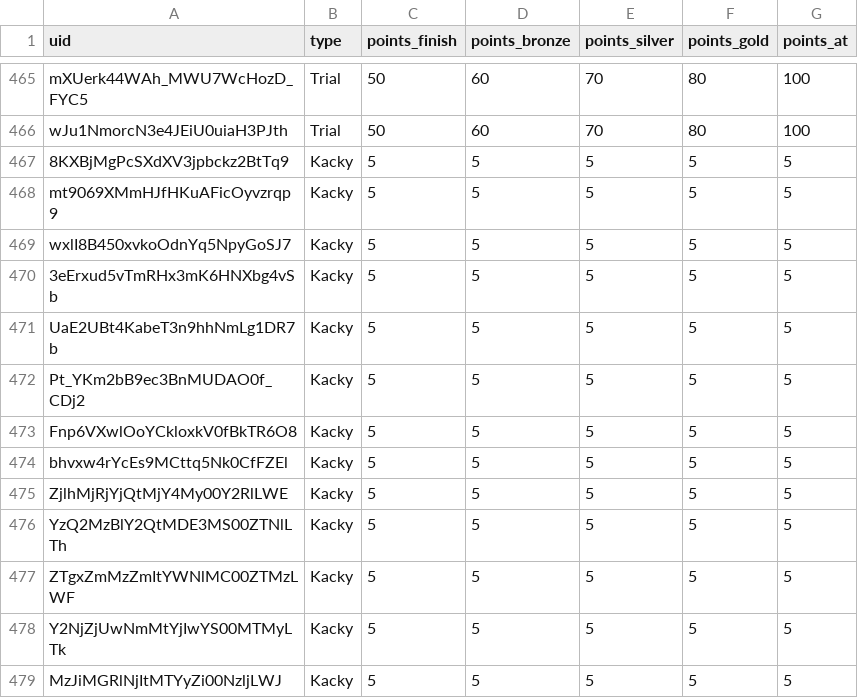
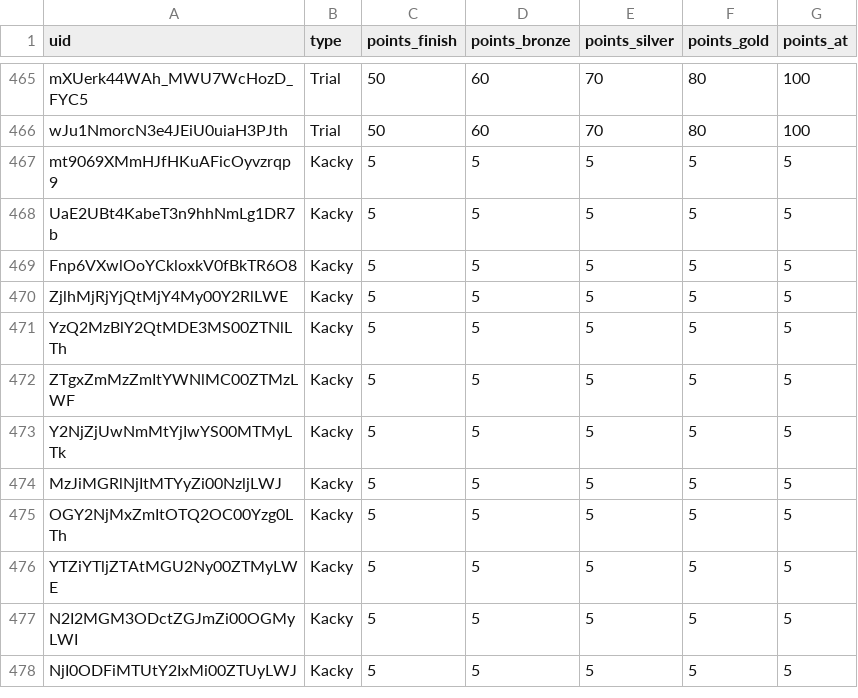
Before and after one commit to spl1nes/tmrank, a CSV file: maps.csv, drawn as a sheet; only a part is shown, gaps mark what is left out; the shorter side is filled out with more unchanged rows.

```diff
--- a/maps.csv
+++ b/maps.csv
@@ -466,10 +466,5 @@ mXUerk44WAh_MWU7WcHozD_FYC5,Trial,50,60,70,80,100
 wJu1NmorcN3e4JEiU0uiaH3PJth,Trial,50,60,70,80,100
-8KXBjMgPcSXdXV3jpbckz2BtTq9,Kacky,5,5,5,5,5
 mt9069XMmHJfHKuAFicOyvzrqp9,Kacky,5,5,5,5,5
-wxlI8B450xvkoOdnYq5NpyGoSJ7,Kacky,5,5,5,5,5
-3eErxud5vTmRHx3mK6HNXbg4vSb,Kacky,5,5,5,5,5
 UaE2UBt4KabeT3n9hhNmLg1DR7b,Kacky,5,5,5,5,5
-Pt_YKm2bB9ec3BnMUDAO0f_CDj2,Kacky,5,5,5,5,5
 Fnp6VXwlOoYCkloxkV0fBkTR6O8,Kacky,5,5,5,5,5
-bhvxw4rYcEs9MCttq5Nk0CfFZEl,Kacky,5,5,5,5,5
 ZjlhMjRjYjQtMjY4My00Y2RlLWE,Kacky,5,5,5,5,5
```
Also changed, not shown: scripts/remove.csv.
